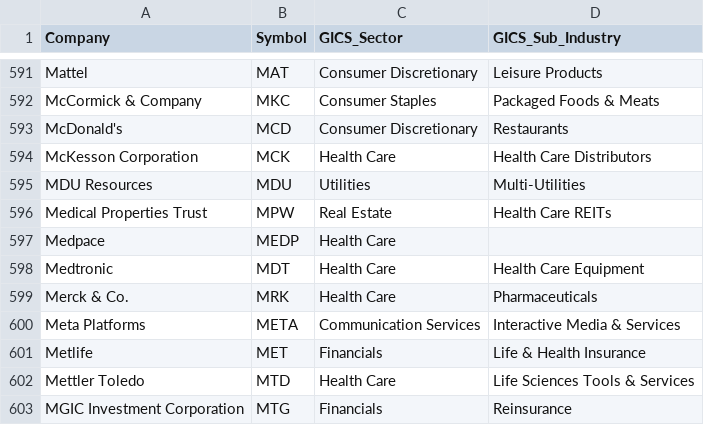
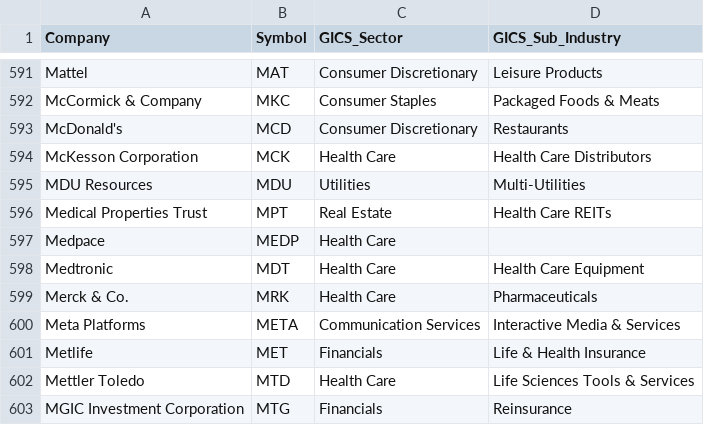
Before and after one commit to Gary-Strauss/Russel_1000_Index_Constituents, a CSV file: data/russell1000_constituents.csv, drawn as a sheet; only a part is shown, gaps mark what is left out.

```diff
--- a/data/russell1000_constituents.csv
+++ b/data/russell1000_constituents.csv
@@ -595,3 +595,3 @@ McKesson Corporation,MCK,Health Care,Health Care Distributors
 MDU Resources,MDU,Utilities,Multi-Utilities
-Medical Properties Trust,MPW,Real Estate,Health Care REITs
+Medical Properties Trust,MPT,Real Estate,Health Care REITs
 Medpace,MEDP,Health Care,
```
Also changed, not shown: 1 other file.
